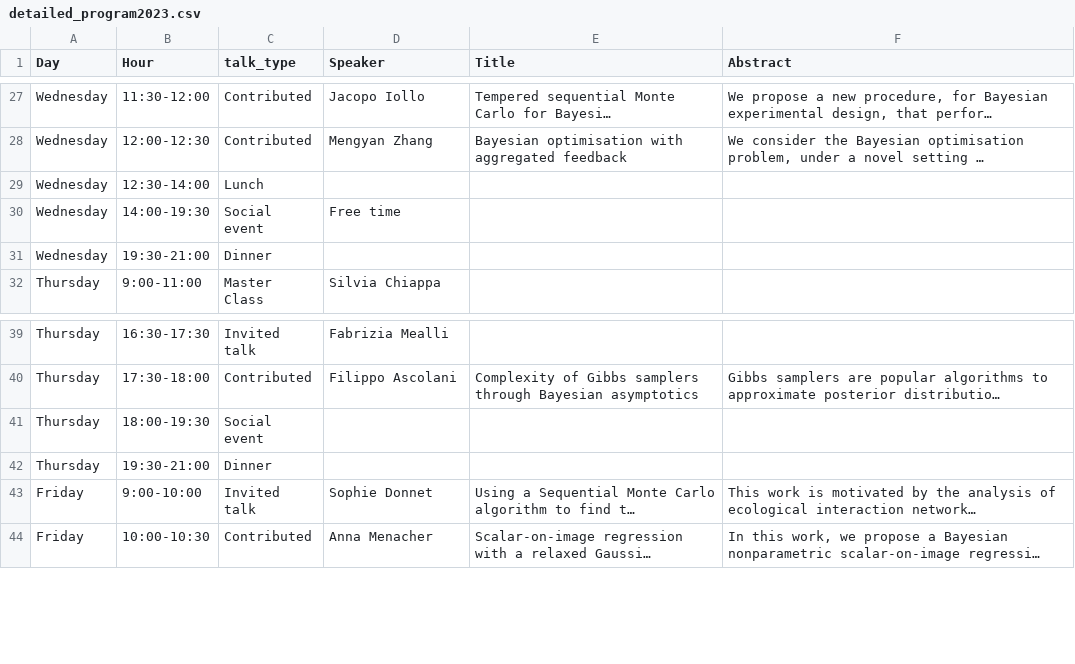
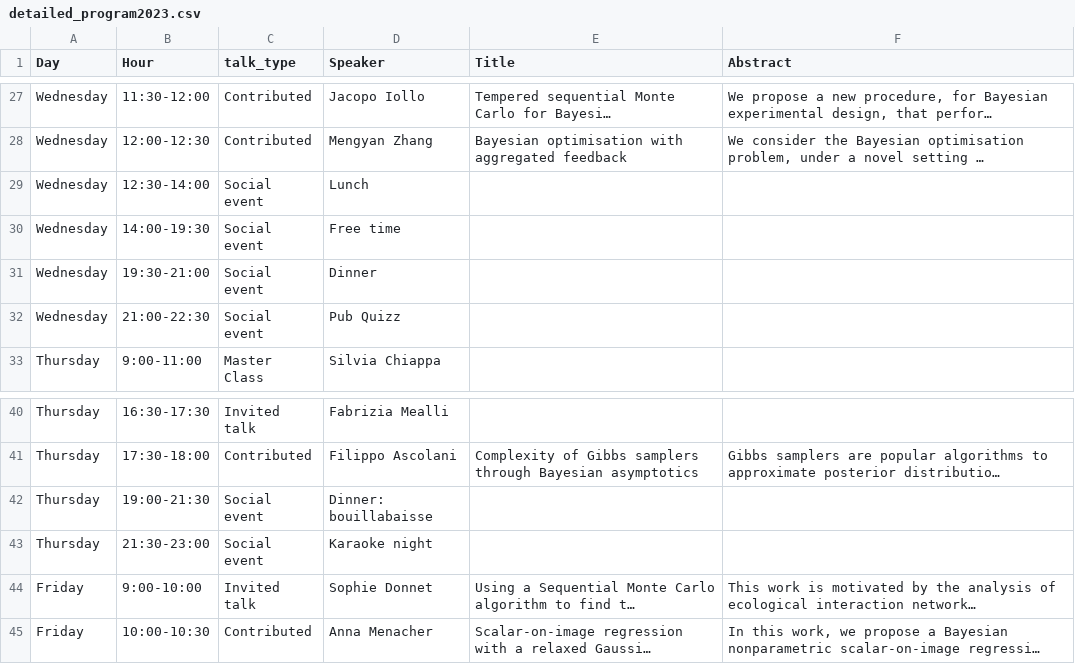
Before and after one commit to bayesatcirm/2023, a CSV file: content/home/detailed_program2023.csv, drawn as a sheet; only a part is shown, gaps mark what is left out; long unchanged cells end in …; addresses are those after the commit; the diff names each change by its address in the sheet, - before the commit and + after, or states it on an @@ line.

Commit message:
updated program and abstracts after Sophie's comments

```diff
--- a/content/home/detailed_program2023.csv
+++ b/content/home/detailed_program2023.csv
-C29 (talk_type): Lunch
+C29 (talk_type): Social event
-D29 (Speaker): (empty)
+D29 (Speaker): Lunch
-C31 (talk_type): Dinner
+C31 (talk_type): Social event
-D31 (Speaker): (empty)
+D31 (Speaker): Dinner
+row 32: Wednesday | 21:00-22:30 | Social event | Pub Quizz
-B42 (Hour): 18:00-19:30
+B42 (Hour): 19:00-21:30
-D42 (Speaker): (empty)
+D42 (Speaker): Dinner: bouillabaisse
-B43 (Hour): 19:30-21:00
+B43 (Hour): 21:30-23:00
-C43 (talk_type): Dinner
+C43 (talk_type): Social event
-D43 (Speaker): (empty)
+D43 (Speaker): Karaoke night
```
Also changed, not shown: 2 other files.
